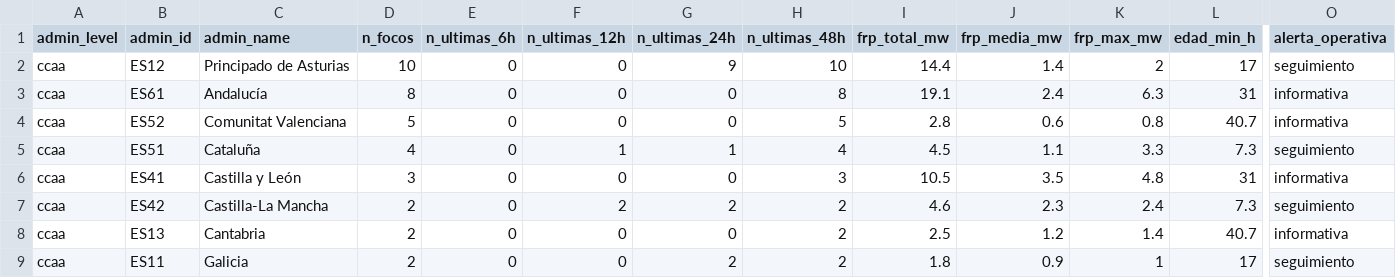
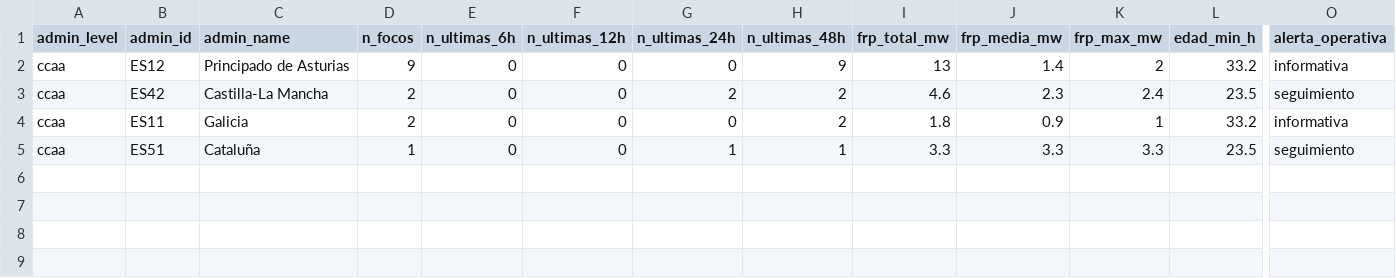
Before and after one commit to santiagomota/visor-fuego, a CSV file: assets/summary/firms_summary_ccaa.csv, drawn as a sheet; only a part is shown, gaps mark what is left out; removed rows and columns are numbered as before the commit, all else as after; rows hold the shown columns only; the diff names each change by its address in the sheet, - before the commit and + after, or states it on an @@ line.

```diff
--- a/assets/summary/firms_summary_ccaa.csv
+++ b/assets/summary/firms_summary_ccaa.csv
-D2 (n_focos): 10
+D2 (n_focos): 9
-G2 (n_ultimas_24h): 9
+G2 (n_ultimas_24h): 0
-H2 (n_ultimas_48h): 10
+H2 (n_ultimas_48h): 9
-I2 (frp_total_mw): 14.4
+I2 (frp_total_mw): 13
-L2 (edad_min_h): 17
+L2 (edad_min_h): 33.2
-O2 (alerta_operativa): seguimiento
+O2 (alerta_operativa): informativa
-row 3: ccaa | ES61 | Andalucía | 8 | 0 | 0 | 0 | 8 | 19.1 | 2.4 | 6.3 | 31 | informativa
-row 4: ccaa | ES52 | Comunitat Valenciana | 5 | 0 | 0 | 0 | 5 | 2.8 | 0.6 | 0.8 | 40.7 | informativa
-row 5: ccaa | ES51 | Cataluña | 4 | 0 | 1 | 1 | 4 | 4.5 | 1.1 | 3.3 | 7.3 | seguimiento
-row 6: ccaa | ES41 | Castilla y León | 3 | 0 | 0 | 0 | 3 | 10.5 | 3.5 | 4.8 | 31 | informativa
-F3 (n_ultimas_12h): 2
+F3 (n_ultimas_12h): 0
-L3 (edad_min_h): 7.3
+L3 (edad_min_h): 23.5
-row 8: ccaa | ES13 | Cantabria | 2 | 0 | 0 | 0 | 2 | 2.5 | 1.2 | 1.4 | 40.7 | informativa
-G4 (n_ultimas_24h): 2
+G4 (n_ultimas_24h): 0
-L4 (edad_min_h): 17
+L4 (edad_min_h): 33.2
-O4 (alerta_operativa): seguimiento
+O4 (alerta_operativa): informativa
+row 5: ccaa | ES51 | Cataluña | 1 | 0 | 0 | 1 | 1 | 3.3 | 3.3 | 3.3 | 23.5 | seguimiento
```
Also changed, not shown: assets/aemet/layers.csv, assets/alerts/operational_alerts.csv, 33 other files.
